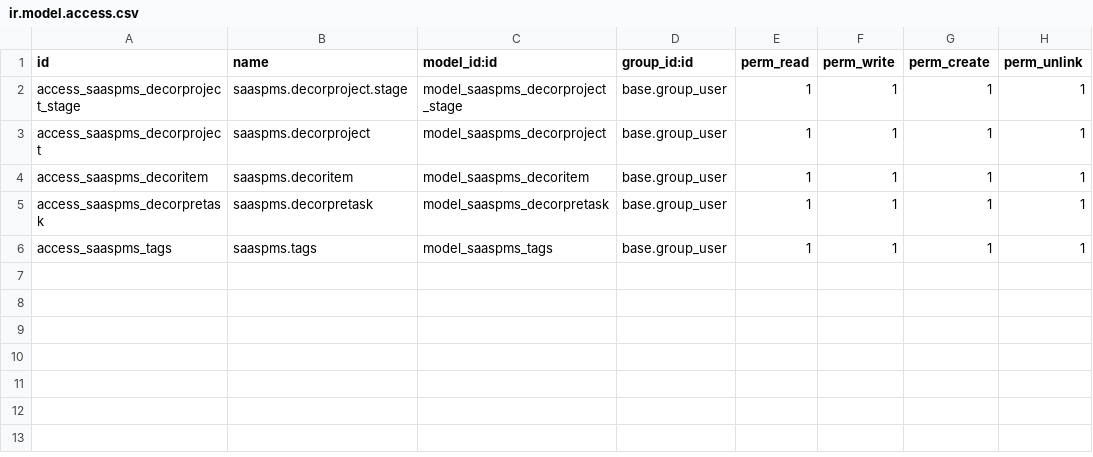
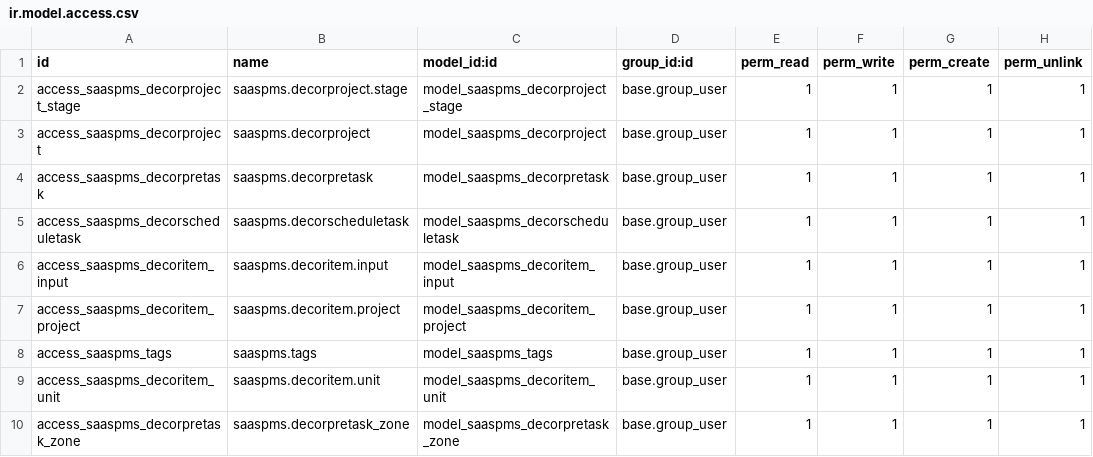
Before and after one commit to desphunter/odoo, a CSV file: custom-addons/saas-pms/security/ir.model.access.csv, drawn as a sheet.

```diff
--- a/custom-addons/saas-pms/security/ir.model.access.csv
+++ b/custom-addons/saas-pms/security/ir.model.access.csv
@@ -3,4 +3,8 @@ access_saaspms_decorproject_stage,saaspms.decorproject.stage,model_saaspms_decor
 access_saaspms_decorproject,saaspms.decorproject,model_saaspms_decorproject,base.group_user,1,1,1,1
-access_saaspms_decoritem, saaspms.decoritem, model_saaspms_decoritem, base.group_user, 1,1,1,1
 access_saaspms_decorpretask,saaspms.decorpretask,model_saaspms_decorpretask,base.group_user,1,1,1,1
+access_saaspms_decorscheduletask,saaspms.decorscheduletask,model_saaspms_decorscheduletask,base.group_user,1,1,1,1
+access_saaspms_decoritem_input,saaspms.decoritem.input,model_saaspms_decoritem_input,base.group_user,1,1,1,1
+access_saaspms_decoritem_project,saaspms.decoritem.project,model_saaspms_decoritem_project,base.group_user,1,1,1,1
 access_saaspms_tags,saaspms.tags,model_saaspms_tags,base.group_user,1,1,1,1
+access_saaspms_decoritem_unit,saaspms.decoritem.unit,model_saaspms_decoritem_unit,base.group_user,1,1,1,1
+access_saaspms_decorpretask_zone,saaspms.decorpretask_zone,model_saaspms_decorpretask_zone,base.group_user,1,1,1,1
```
Also changed, not shown: 9 other files.
